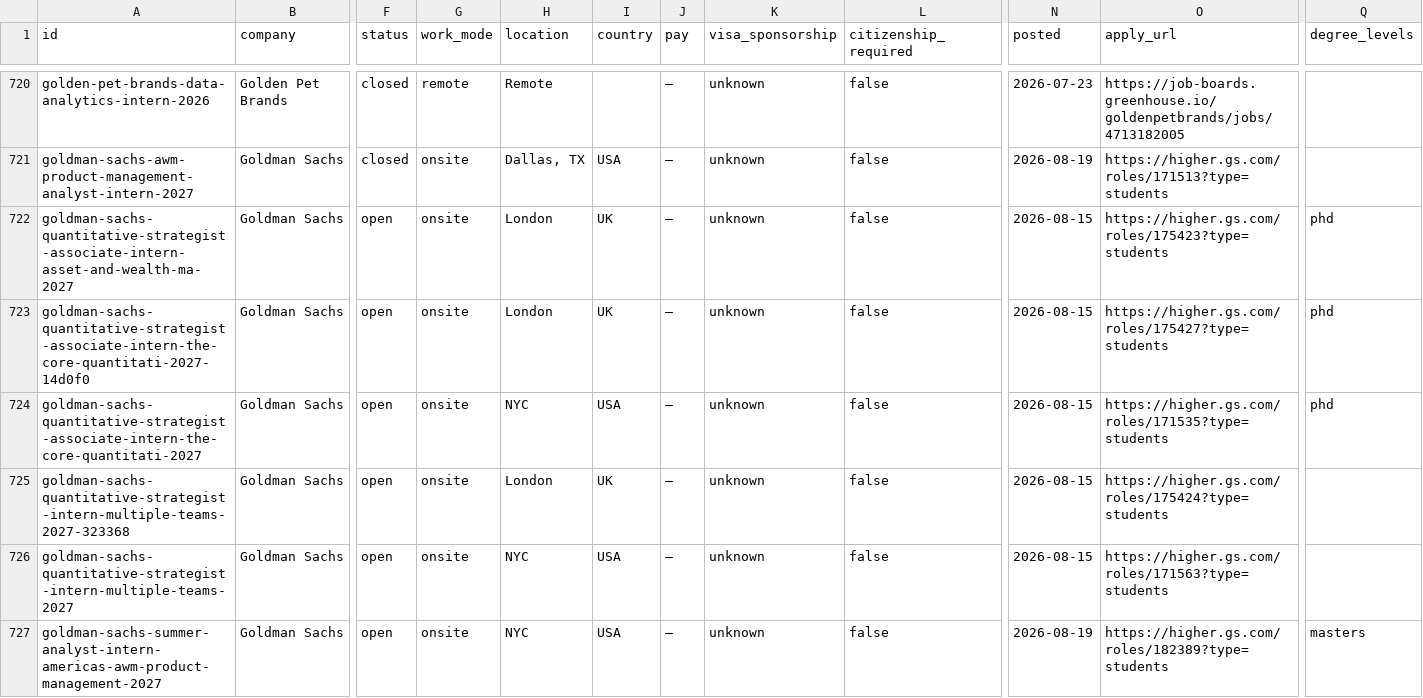
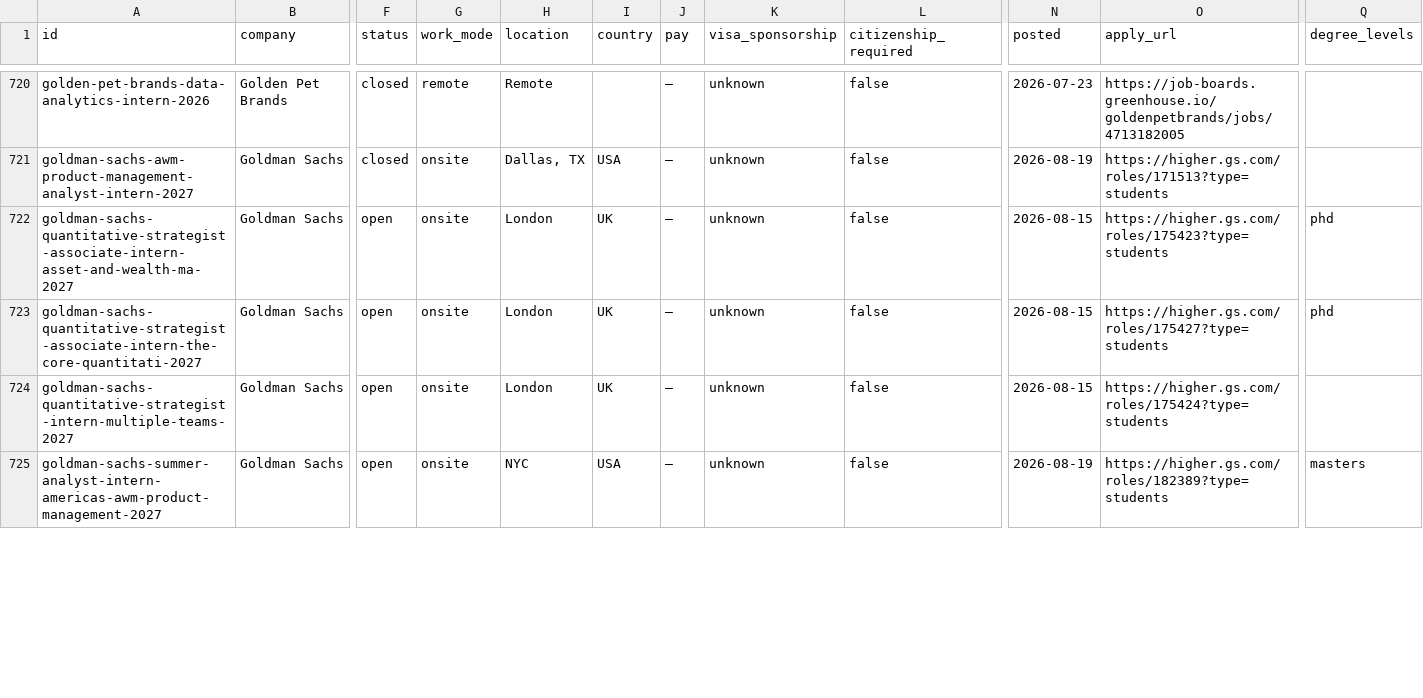
Before and after one commit to sonak11/internatlas, a CSV file: generated/exports/internships.csv, drawn as a sheet; only a part is shown, gaps mark what is left out; removed rows and columns are numbered as before the commit, all else as after; rows hold the shown columns only; the diff covers the shown part only; the diff names each change by its address in the sheet, - before the commit and + after, or states it on an @@ line.

```diff
--- a/generated/exports/internships.csv
+++ b/generated/exports/internships.csv
-row 723: goldman-sachs-quantitative-strategist-associate-intern-the-core-quantitati-2027-14d0f0 | Goldman Sachs | open | onsite | London | UK | — | unknown | false | 2026-08-15 | https://higher.gs.com/roles/175427?type=students | phd
-H723 (location): NYC
+H723 (location): London
-I723 (country): USA
+I723 (country): UK
-O723 (apply_url): https://higher.gs.com/roles/171535?type=students
+O723 (apply_url): https://higher.gs.com/roles/175427?type=students
-row 725: goldman-sachs-quantitative-strategist-intern-multiple-teams-2027-323368 | Goldman Sachs | open | onsite | London | UK | — | unknown | false | 2026-08-15 | https://higher.gs.com/roles/175424?type=students
-H724 (location): NYC
+H724 (location): London
-I724 (country): USA
+I724 (country): UK
-O724 (apply_url): https://higher.gs.com/roles/171563?type=students
+O724 (apply_url): https://higher.gs.com/roles/175424?type=students
```
Also changed, not shown: 9 edited cells elsewhere in this file, 30 other files.
